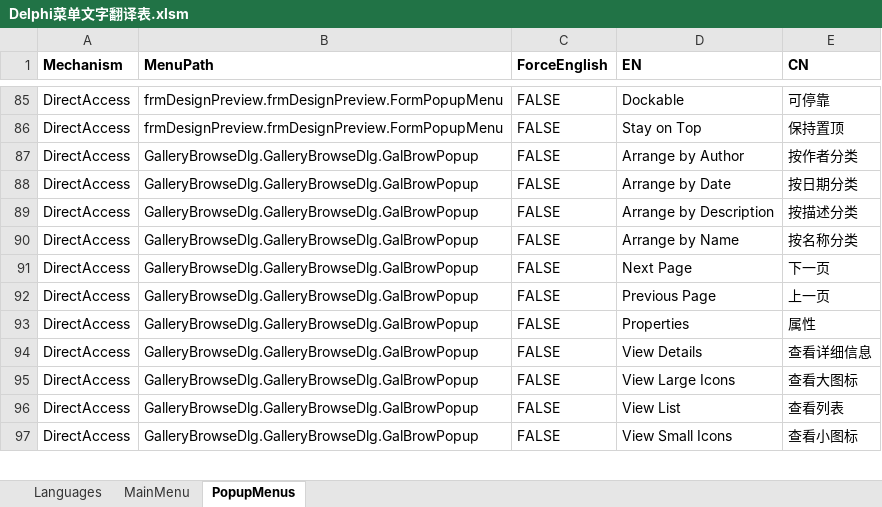
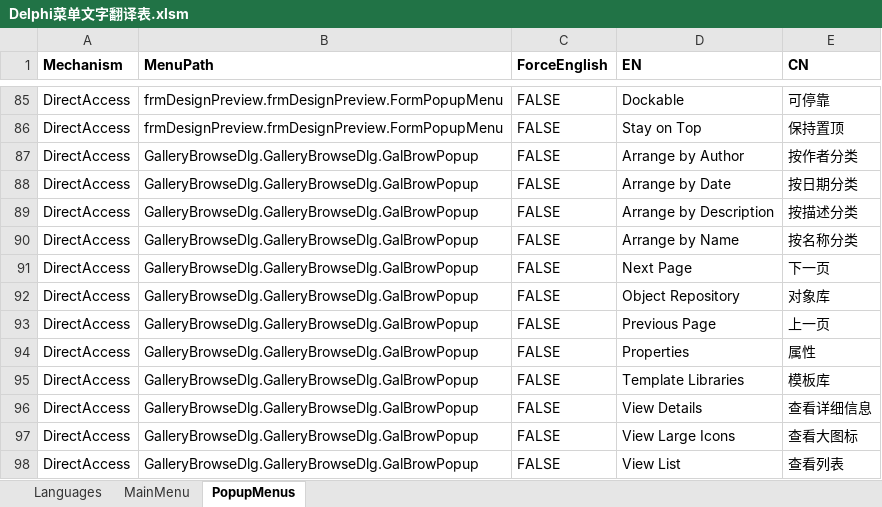
Before and after one commit to cnpack/cnwizards, an Excel workbook: Doc/Delphi菜单文字翻译表.xlsm, sheet PopupMenus, drawn as a sheet; only a part is shown, gaps mark what is left out; the shorter side is filled out with more unchanged rows; values as stored, in another font and other column widths than the file's, no borders; the diff names each change by its address in the sheet, - before the commit and + after, or states it on an @@ line.

Commit message:
* [Menu Translation] Add 2 Missing Items Again.

```diff
--- a/Doc/Delphi菜单文字翻译表.xlsm (sheet PopupMenus)
+++ b/Doc/Delphi菜单文字翻译表.xlsm (sheet PopupMenus)
+row 92: DirectAccess | GalleryBrowseDlg.GalleryBrowseDlg.GalBrowPopup | FALSE | Object Repository | 对象库
+row 95: DirectAccess | GalleryBrowseDlg.GalleryBrowseDlg.GalBrowPopup | FALSE | Template Libraries | 模板库
```
Also changed, not shown: 1 other file.
